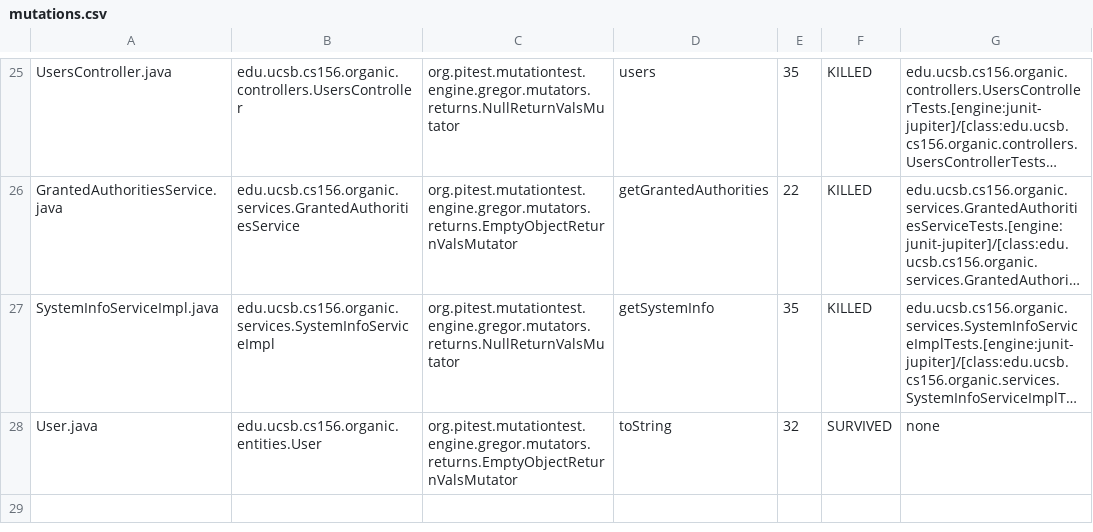
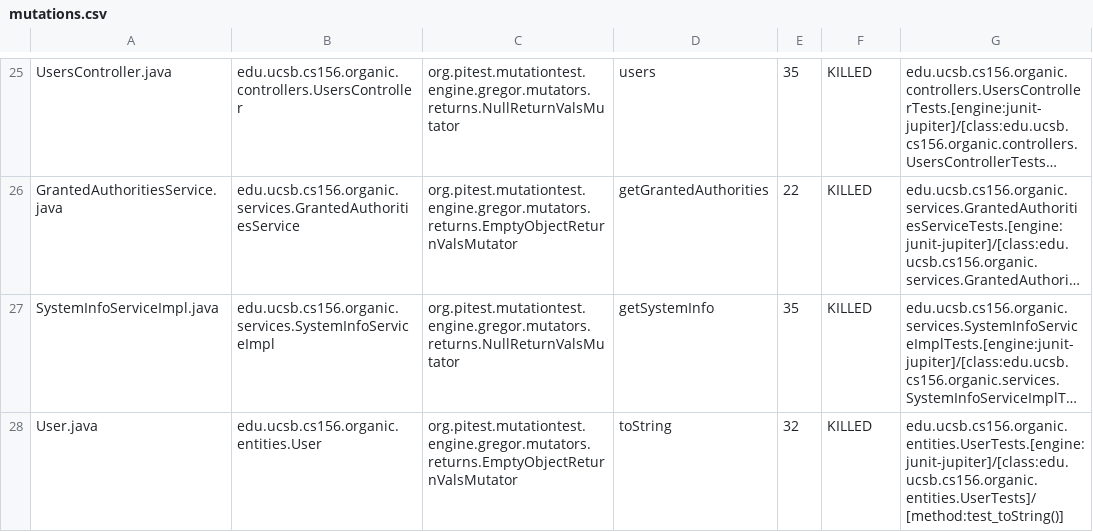
Before and after one commit to ucsb-cs156/proj-organic, a CSV file: prs/7/pitest/mutations.csv, drawn as a sheet; only a part is shown, gaps mark what is left out; long unchanged cells end in …; the diff names each change by its address in the sheet, - before the commit and + after, or states it on an @@ line.

Commit message:
Deploying to gh-pages from @ ucsb-cs156/proj-organic@18ad5bb86ee763d60f921ed5f8f374ba22708483 🚀

```diff
--- a/prs/7/pitest/mutations.csv
+++ b/prs/7/pitest/mutations.csv
-F28: SURVIVED
+F28: KILLED
-G28: none
+G28: edu.ucsb.cs156.organic.entities.UserTests.[engine:junit-jupiter]/[class:edu.ucsb.cs156.organic.entities.UserTests]/[method:test_toString()]
```
Also changed, not shown: 14 other files.
